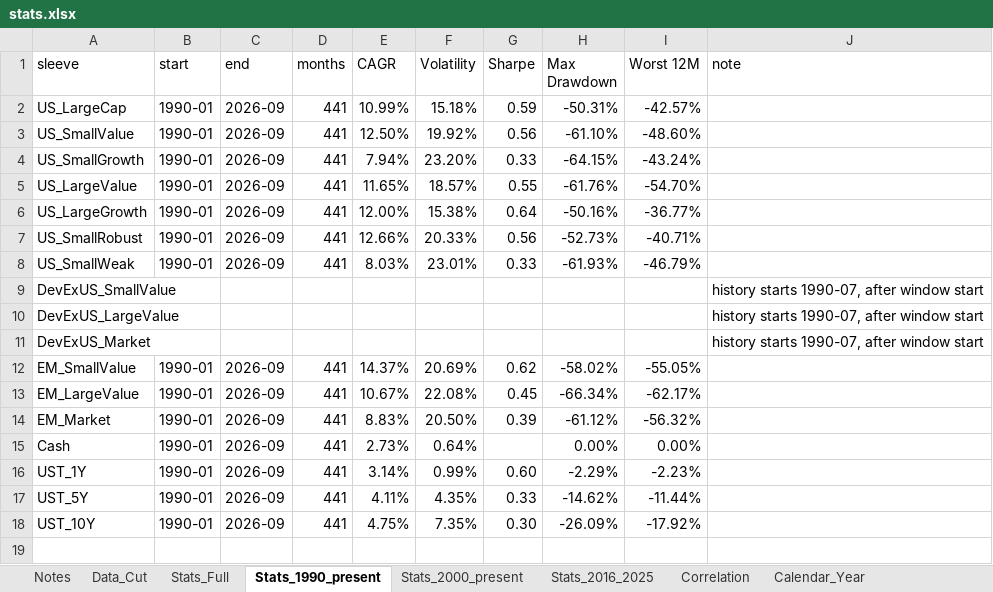
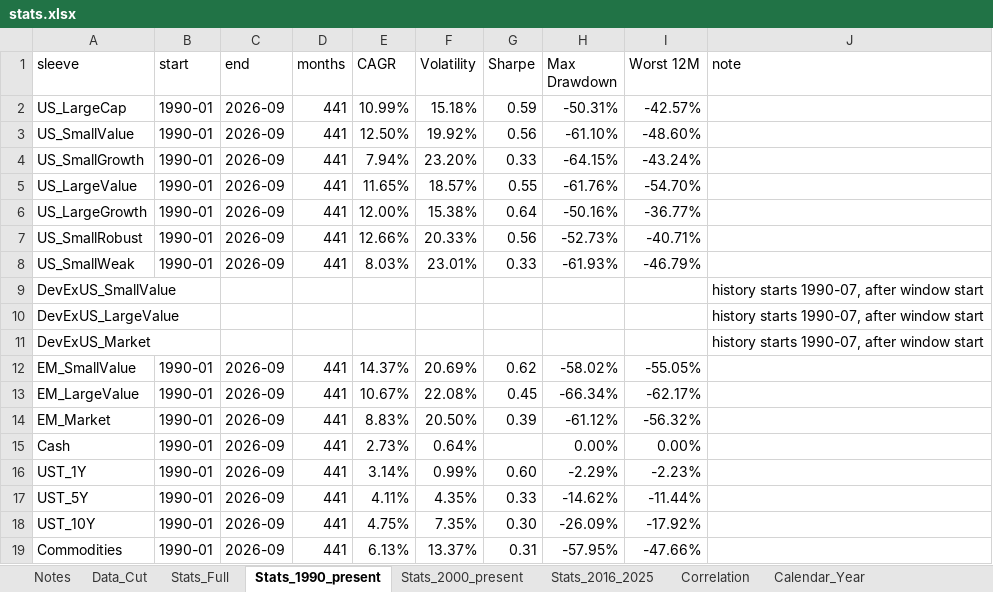
Before and after one commit to zacharynorman923-design/Optimizer, an Excel workbook: data/processed/stats.xlsx, sheet Stats_1990_present, drawn as a sheet; values as stored, in another font and other column widths than the file's, no borders; the diff names each change by its address in the sheet, - before the commit and + after, or states it on an @@ line.

```diff
--- a/data/processed/stats.xlsx (sheet Stats_1990_present)
+++ b/data/processed/stats.xlsx (sheet Stats_1990_present)
+row 19: Commodities | 1990-01 | 2026-09 | 441 | 6.13% | 13.37% | 0.31 | -57.95% | -47.66%
```
Also changed, not shown: sheet Correlation, sheet Data_Cut, sheet Stats_2000_present, sheet Stats_2016_2025, sheet Stats_Full, sheet Calendar_Year, other sheet tabs, 11 other files.
